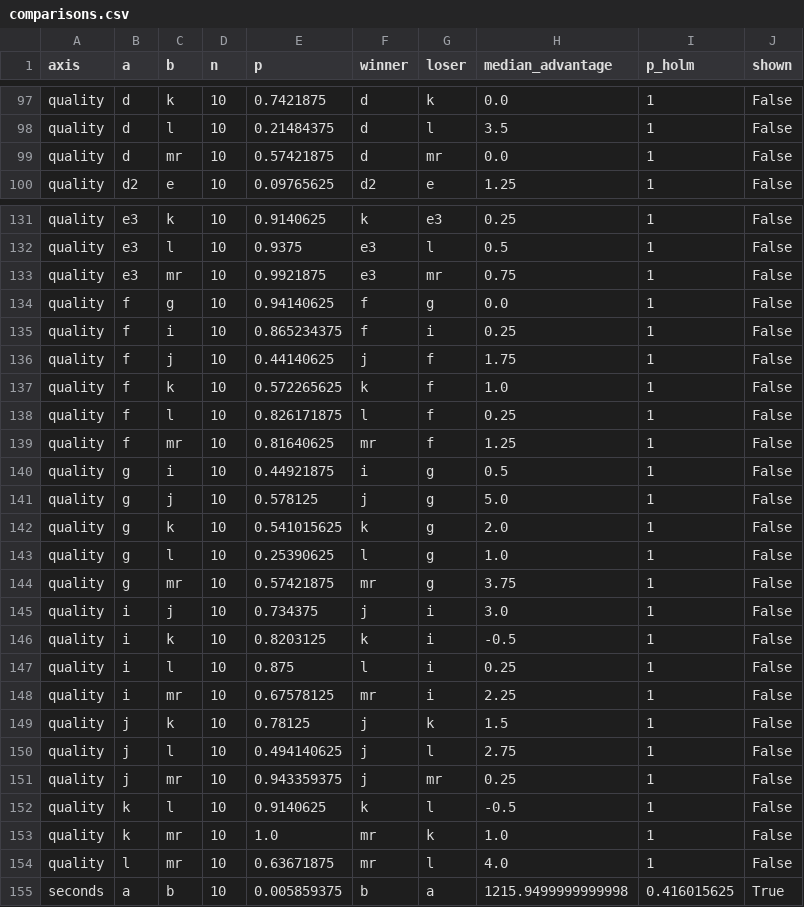
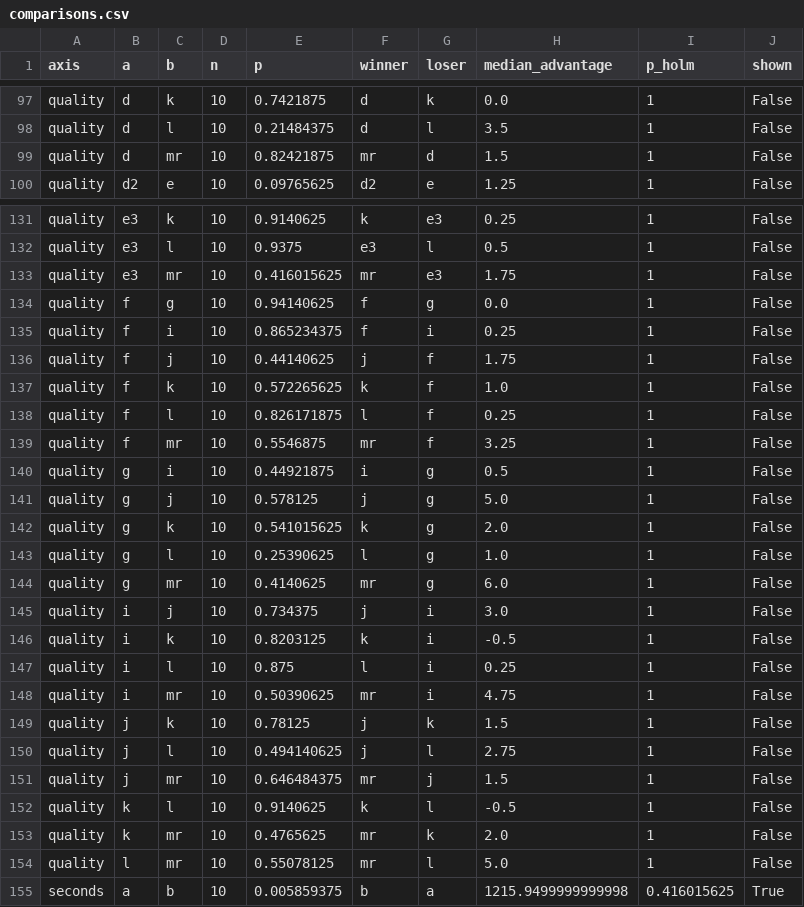
Before and after one commit to MinhHaDuong/ImperialDragonHarness, a CSV file: docs/tournament-graphs/comparisons.csv, drawn as a sheet; only a part is shown, gaps mark what is left out; the diff covers the shown part only.

```diff
--- a/docs/tournament-graphs/comparisons.csv
+++ b/docs/tournament-graphs/comparisons.csv
@@ -98,3 +98,3 @@ quality,d,k,10,0.7421875,d,k,0.0,1,False
 quality,d,l,10,0.21484375,d,l,3.5,1,False
-quality,d,mr,10,0.57421875,d,mr,0.0,1,False
+quality,d,mr,10,0.82421875,mr,d,1.5,1,False
 quality,d2,e,10,0.09765625,d2,e,1.25,1,False
@@ -132,3 +132,3 @@ quality,e3,k,10,0.9140625,k,e3,0.25,1,False
 quality,e3,l,10,0.9375,e3,l,0.5,1,False
-quality,e3,mr,10,0.9921875,e3,mr,0.75,1,False
+quality,e3,mr,10,0.416015625,mr,e3,1.75,1,False
 quality,f,g,10,0.94140625,f,g,0.0,1,False
@@ -138,3 +138,3 @@ quality,f,k,10,0.572265625,k,f,1.0,1,False
 quality,f,l,10,0.826171875,l,f,0.25,1,False
-quality,f,mr,10,0.81640625,mr,f,1.25,1,False
+quality,f,mr,10,0.5546875,mr,f,3.25,1,False
 quality,g,i,10,0.44921875,i,g,0.5,1,False
@@ -143,3 +143,3 @@ quality,g,k,10,0.541015625,k,g,2.0,1,False
 quality,g,l,10,0.25390625,l,g,1.0,1,False
-quality,g,mr,10,0.57421875,mr,g,3.75,1,False
+quality,g,mr,10,0.4140625,mr,g,6.0,1,False
 quality,i,j,10,0.734375,j,i,3.0,1,False
@@ -147,9 +147,9 @@ quality,i,k,10,0.8203125,k,i,-0.5,1,False
 quality,i,l,10,0.875,l,i,0.25,1,False
-quality,i,mr,10,0.67578125,mr,i,2.25,1,False
+quality,i,mr,10,0.50390625,mr,i,4.75,1,False
 quality,j,k,10,0.78125,j,k,1.5,1,False
 quality,j,l,10,0.494140625,j,l,2.75,1,False
-quality,j,mr,10,0.943359375,j,mr,0.25,1,False
+quality,j,mr,10,0.646484375,mr,j,1.5,1,False
 quality,k,l,10,0.9140625,k,l,-0.5,1,False
-quality,k,mr,10,1.0,mr,k,1.0,1,False
-quality,l,mr,10,0.63671875,mr,l,4.0,1,False
+quality,k,mr,10,0.4765625,mr,k,2.0,1,False
+quality,l,mr,10,0.55078125,mr,l,5.0,1,False
 seconds,a,b,10,0.005859375,b,a,1215.9499999999998,0.416015625,True
```
Also changed, not shown: 15 edited cells elsewhere in this file, 8 other files.
